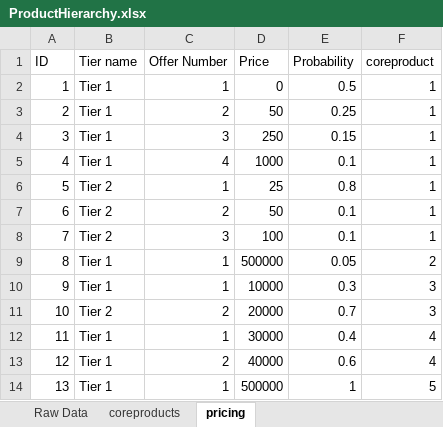
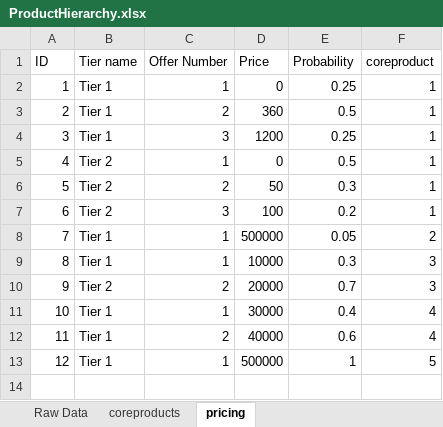
Before and after one commit to ianfrantz/forecaster, an Excel workbook: CustomerFiles/ProductHierarchy.xlsx, sheet pricing, drawn as a sheet; values as stored, in another font and other column widths than the file's, no borders; removed rows and columns are numbered as before the commit, all else as after; the diff names each change by its address in the sheet, - before the commit and + after, or states it on an @@ line.

Commit message:
Plotting changes into Sales Sheet

```diff
--- a/CustomerFiles/ProductHierarchy.xlsx (sheet pricing)
+++ b/CustomerFiles/ProductHierarchy.xlsx (sheet pricing)
-E2 (Probability): 0.5
+E2 (Probability): 0.25
-D3 (Price): 50
+D3 (Price): 360
-E3 (Probability): 0.25
+E3 (Probability): 0.5
-D4 (Price): 250
+D4 (Price): 1200
-E4 (Probability): 0.15
+E4 (Probability): 0.25
-row 5: 4 | Tier 1 | 4 | 1000 | 0.1 | 1
@@ column A (ID) renumbered from row 5 down @@
-D5 (Price): 25
+D5 (Price): 0
-E5 (Probability): 0.8
+E5 (Probability): 0.5
-E6 (Probability): 0.1
+E6 (Probability): 0.3
-E7 (Probability): 0.1
+E7 (Probability): 0.2
```
Also changed, not shown: sheet Raw Data, 6 other files.
